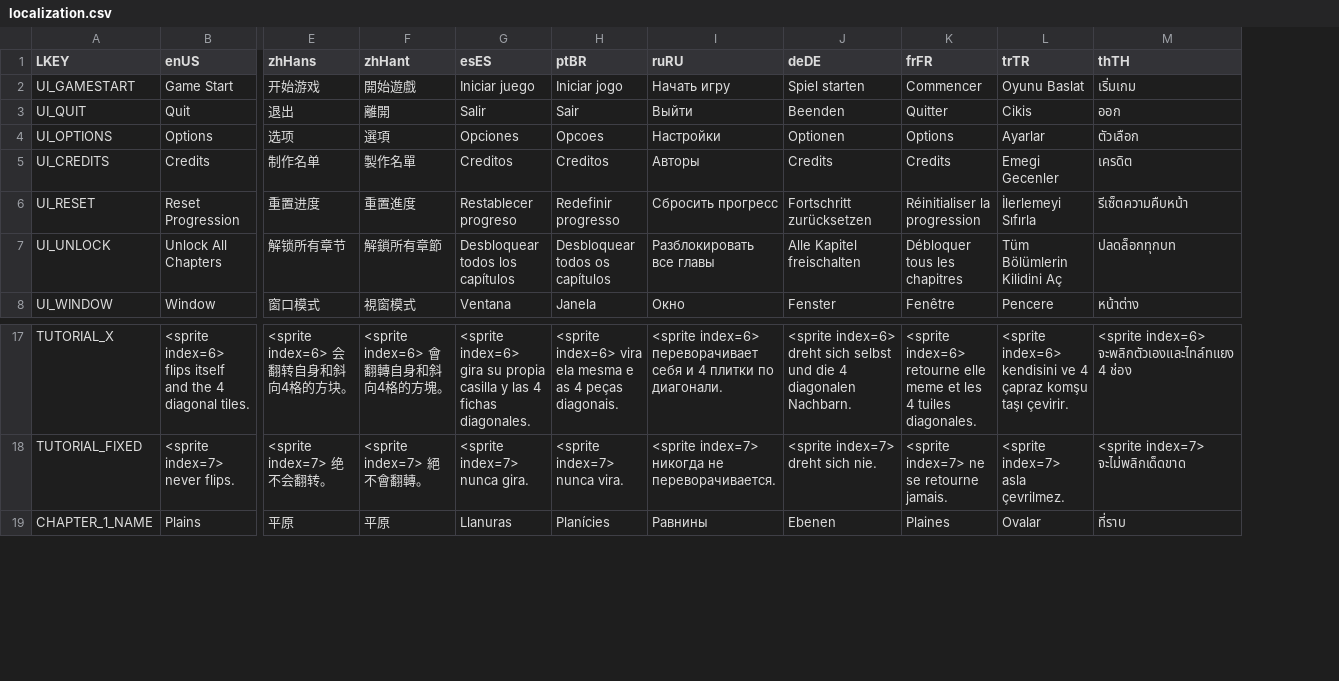
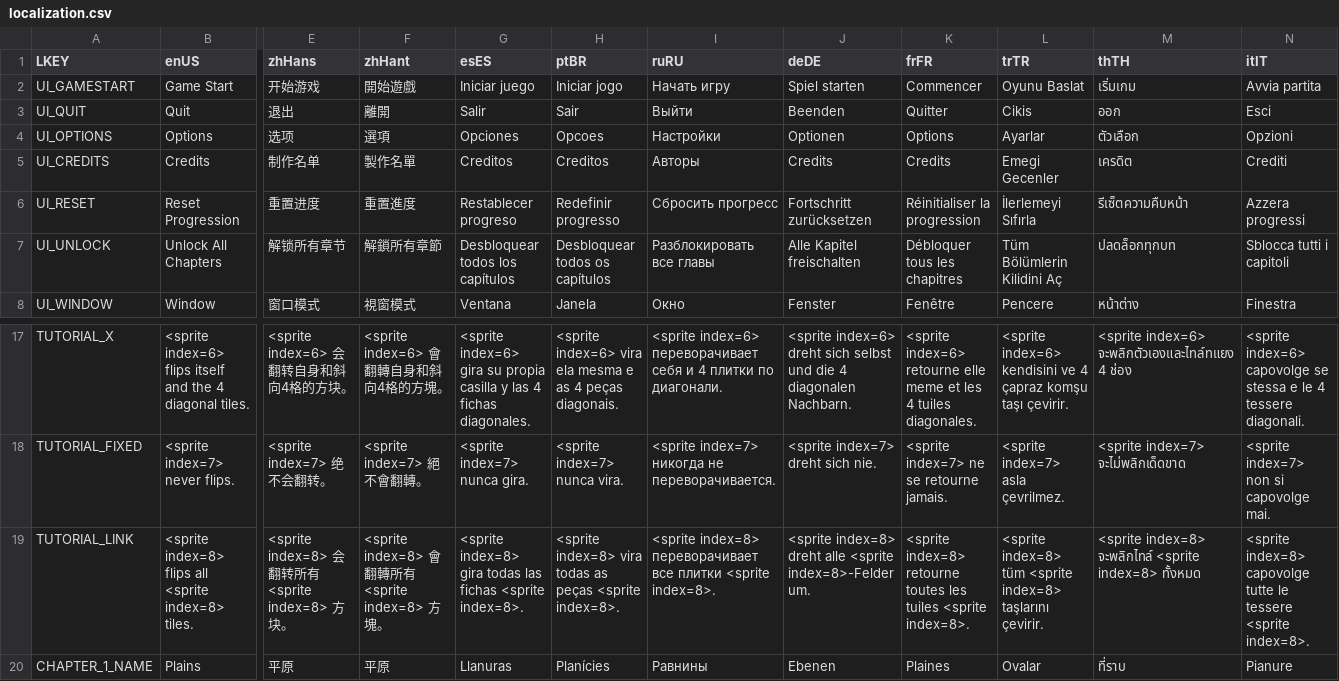
Before and after one commit to Surune/BiTile, a CSV file: Assets/Resources/localization.csv, drawn as a sheet; only a part is shown, gaps mark what is left out; rows hold the shown columns only; the diff names each change by its address in the sheet, - before the commit and + after, or states it on an @@ line.

```diff
--- a/Assets/Resources/localization.csv
+++ b/Assets/Resources/localization.csv
+column N (itIT), rows 2-8: Avvia partita | Esci | Opzioni | Crediti | Azzera progressi | Sblocca tutti i capitoli | Finestra; rows 17-18: <sprite index=6> capovolge se stessa e le 4 tessere diagonali. | <sprite index=7> non si capovolge mai.; row 20: Pianure
+row 19: TUTORIAL_LINK | <sprite index=8> flips all <sprite index=8> tiles. | <sprite index=8> 会翻转所有 <sprite index=8> 方块。 | <sprite index=8> 會翻轉所有 <sprite index=8> 方塊。 | <sprite index=8> gira todas las fichas <sprite index=8>. | <sprite index=8> vira todas as peças <sprite index=8>. | <sprite index=8> переворачивает все плитки <sprite index=8>. | <sprite index=8> dreht alle <sprite index=8>-Felder um. | <sprite index=8> retourne toutes les tuiles <sprite index=8>. | <sprite index=8> tüm <sprite index=8> taşlarını çevirir. | <sprite index=8> จะพลิกไทล์ <sprite index=8> ทั้งหมด | <sprite index=8> capovolge tutte le tessere <sprite index=8>.
```
Also changed, not shown: Assets/Resources/level_info.csv, 3 other files.
